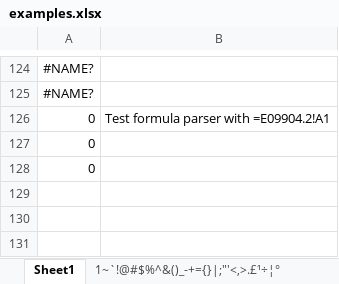
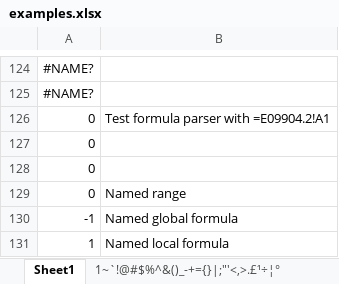
Before and after one commit to nacnudus/tidyxl, an Excel workbook: inst/extdata/examples.xlsx, sheet Sheet1, drawn as a sheet; only a part is shown, gaps mark what is left out; values as stored, in another font and other column widths than the file's, no borders; the diff names each change by its address in the sheet, - before the commit and + after, or states it on an @@ line.

Commit message:
Implement is_range() to test whether formulas are ranges

```diff
--- a/inst/extdata/examples.xlsx (sheet Sheet1)
+++ b/inst/extdata/examples.xlsx (sheet Sheet1)
+row 129: 0 | Named range
+row 130: -1 | Named global formula
+row 131: 1 | Named local formula
```
Also changed, not shown: charts or pictures, 5 other files.
